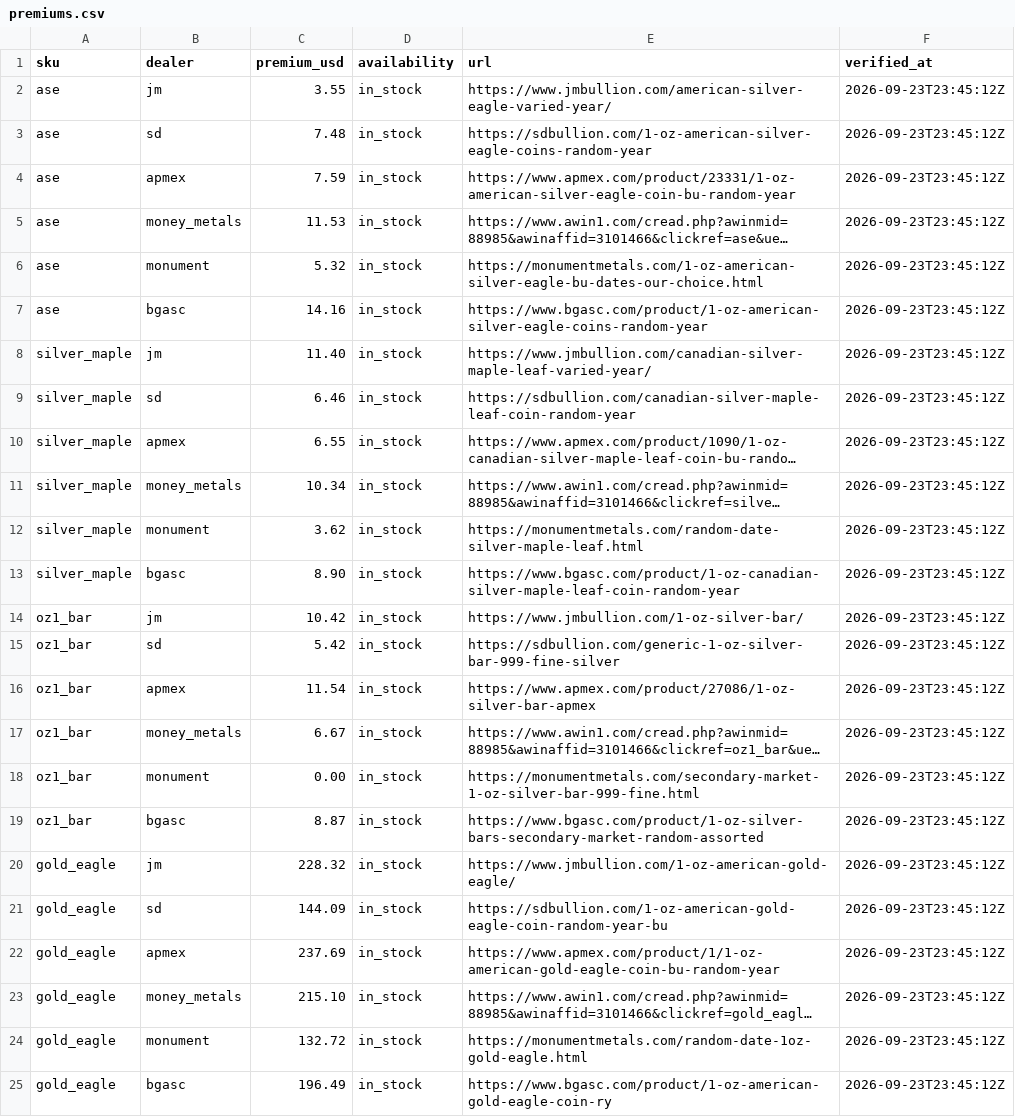
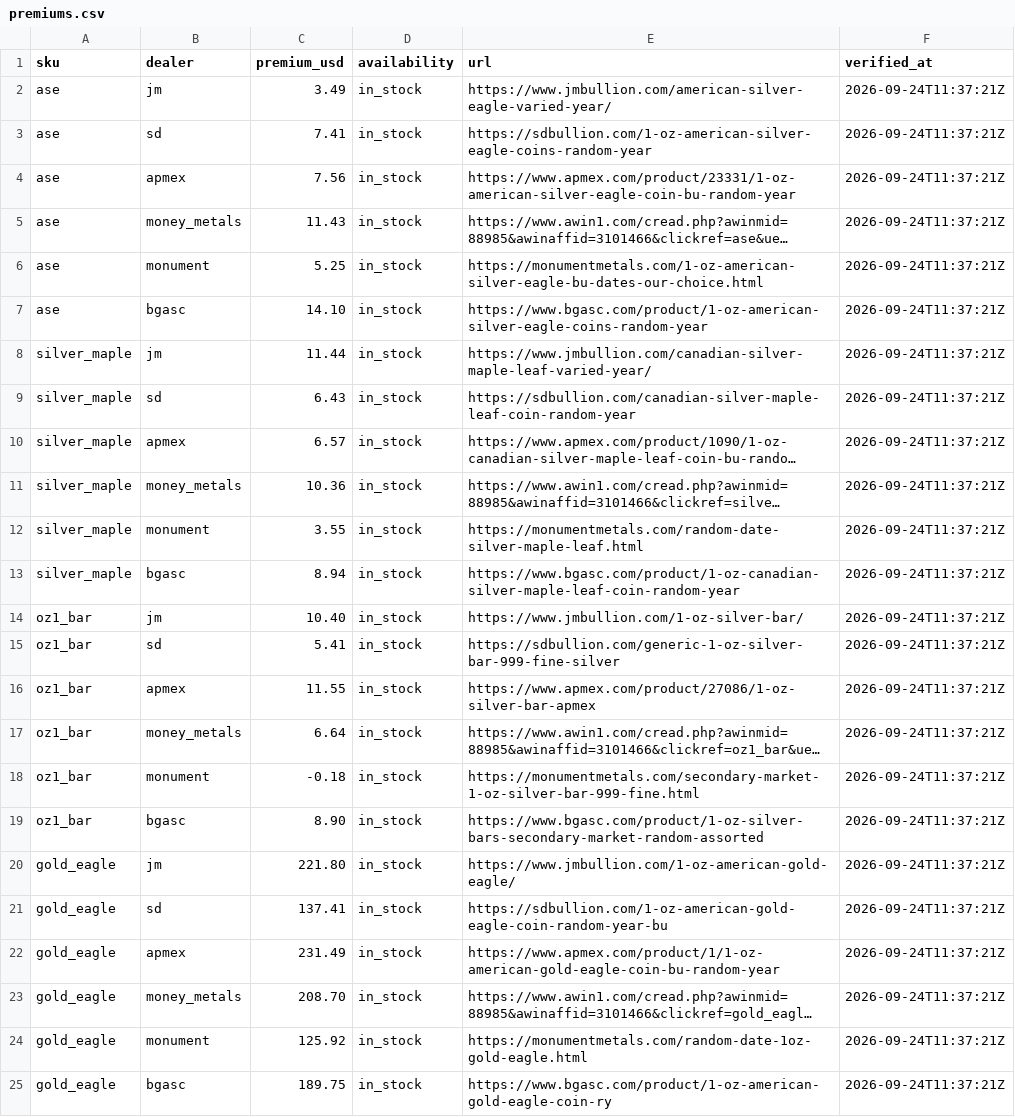
Before and after one commit to cthacke1/troydesk-data, a CSV file: data/premiums.csv, drawn as a sheet; long unchanged cells end in …; the diff names each change by its address in the sheet, - before the commit and + after, or states it on an @@ line.

Commit message:
Add files via upload

```diff
--- a/data/premiums.csv
+++ b/data/premiums.csv
-C2 (premium_usd): 3.55
+C2 (premium_usd): 3.49
-F2:F25 (verified_at): 2026-09-23T23:45:12Z
+F2:F25 (verified_at): 2026-09-24T11:37:21Z
-C3 (premium_usd): 7.48
+C3 (premium_usd): 7.41
-C4 (premium_usd): 7.59
+C4 (premium_usd): 7.56
-C5 (premium_usd): 11.53
+C5 (premium_usd): 11.43
-C6 (premium_usd): 5.32
+C6 (premium_usd): 5.25
-C7 (premium_usd): 14.16
+C7 (premium_usd): 14.10
-C8 (premium_usd): 11.40
+C8 (premium_usd): 11.44
-C9 (premium_usd): 6.46
+C9 (premium_usd): 6.43
-C10 (premium_usd): 6.55
+C10 (premium_usd): 6.57
-C11 (premium_usd): 10.34
+C11 (premium_usd): 10.36
-C12 (premium_usd): 3.62
+C12 (premium_usd): 3.55
-C13 (premium_usd): 8.90
+C13 (premium_usd): 8.94
-C14 (premium_usd): 10.42
+C14 (premium_usd): 10.40
-C15 (premium_usd): 5.42
+C15 (premium_usd): 5.41
-C16 (premium_usd): 11.54
+C16 (premium_usd): 11.55
-C17 (premium_usd): 6.67
+C17 (premium_usd): 6.64
-C18 (premium_usd): 0.00
+C18 (premium_usd): -0.18
-C19 (premium_usd): 8.87
+C19 (premium_usd): 8.90
-C20 (premium_usd): 228.32
+C20 (premium_usd): 221.80
-C21 (premium_usd): 144.09
+C21 (premium_usd): 137.41
-C22 (premium_usd): 237.69
+C22 (premium_usd): 231.49
-C23 (premium_usd): 215.10
+C23 (premium_usd): 208.70
-C24 (premium_usd): 132.72
+C24 (premium_usd): 125.92
-C25 (premium_usd): 196.49
+C25 (premium_usd): 189.75
```
